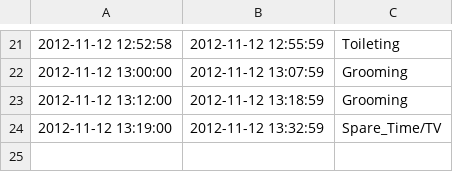
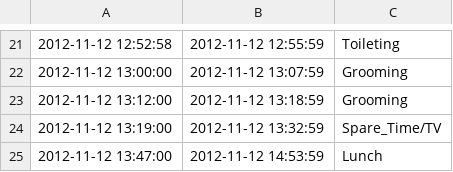
Before and after one commit to 7iacura/repodepo, a CSV file: Deposet/test2_ADLs.csv, drawn as a sheet; only a part is shown, gaps mark what is left out.

```diff
--- a/Deposet/test2_ADLs.csv
+++ b/Deposet/test2_ADLs.csv
@@ -24 +24,2 @@
 2012-11-12 13:19:00	2012-11-12 13:32:59	Spare_Time/TV
+2012-11-12 13:47:00	2012-11-12 14:53:59	Lunch
```
Also changed, not shown: Deposet/test1_ADLs.csv, Deposet/test1_Sensors.csv, 7 other files.
